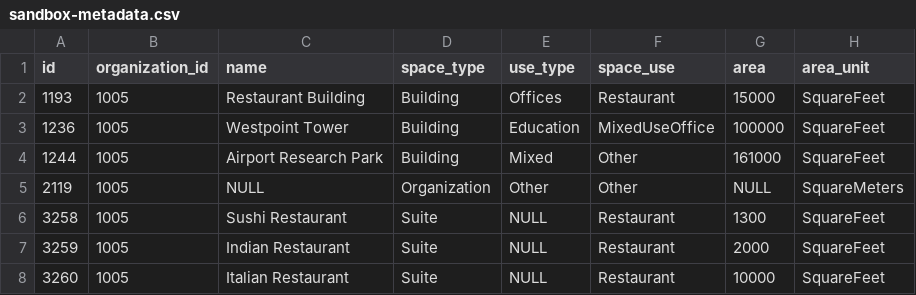
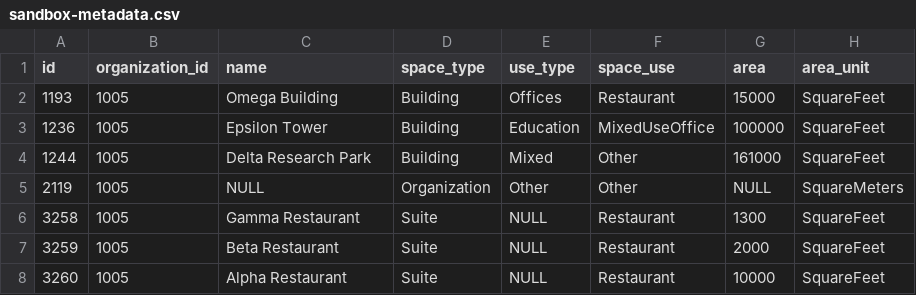
Before and after one commit to mattbrehmer/PortfolioSandbox, a CSV file: sandbox/sandbox-metadata.csv, drawn as a sheet; only a part is shown; the diff names each change by its address in the sheet, - before the commit and + after, or states it on an @@ line.

Commit message:
changed building names

```diff
--- a/sandbox/sandbox-metadata.csv
+++ b/sandbox/sandbox-metadata.csv
-C2 (name): Restaurant Building
+C2 (name): Omega Building
-C3 (name): Westpoint Tower
+C3 (name): Epsilon Tower
-C4 (name): Airport Research Park
+C4 (name): Delta Research Park
-C6 (name): Sushi Restaurant
+C6 (name): Gamma Restaurant
-C7 (name): Indian Restaurant
+C7 (name): Beta Restaurant
-C8 (name): Italian Restaurant
+C8 (name): Alpha Restaurant
```
Also changed, not shown: sandbox/sandbox-tags.csv.
